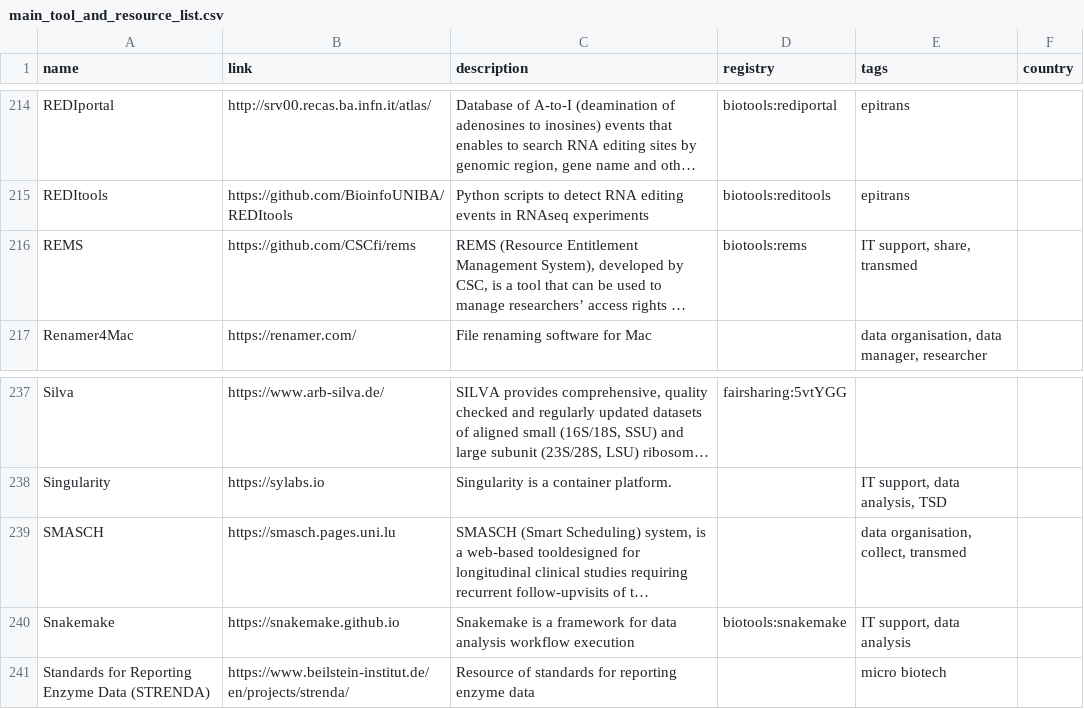
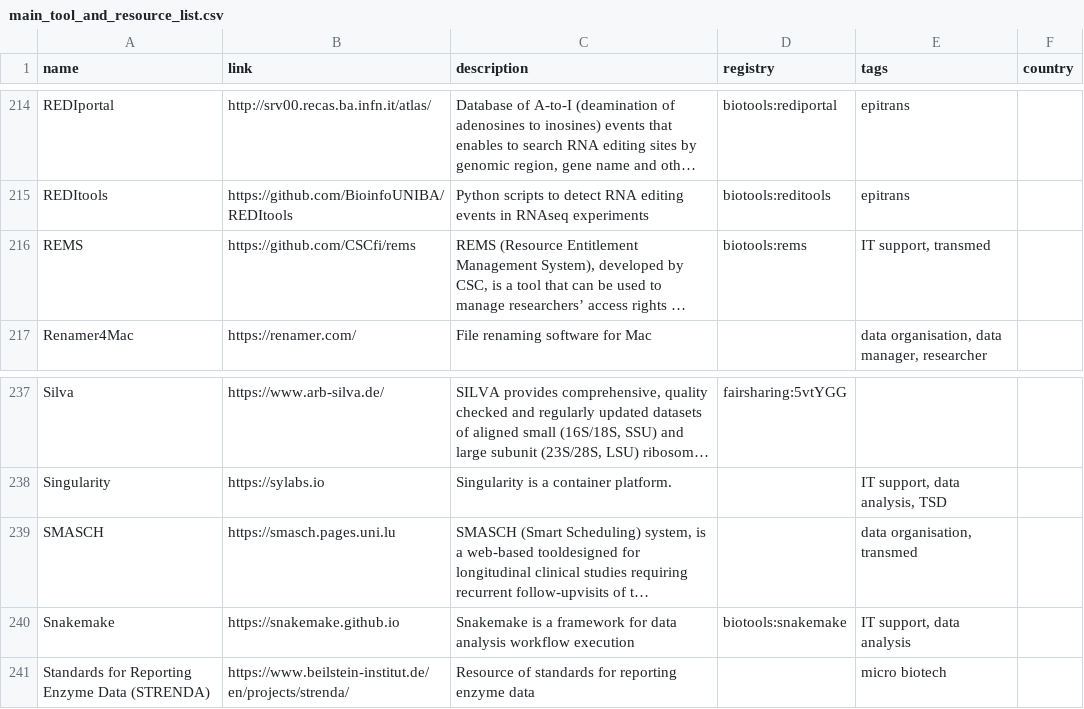
Before and after one commit to elixir-europe/rdmkit, a CSV file: _data/main_tool_and_resource_list.csv, drawn as a sheet; only a part is shown, gaps mark what is left out; long unchanged cells end in …; the diff covers the shown part only; the diff names each change by its address in the sheet, - before the commit and + after, or states it on an @@ line.

```diff
--- a/_data/main_tool_and_resource_list.csv
+++ b/_data/main_tool_and_resource_list.csv
-E216 (tags): IT support, share, transmed
+E216 (tags): IT support, transmed
-E239 (tags): data organisation, collect, transmed
+E239 (tags): data organisation, transmed
```
Also changed, not shown: 6 edited cells elsewhere in this file, 1 other file.
